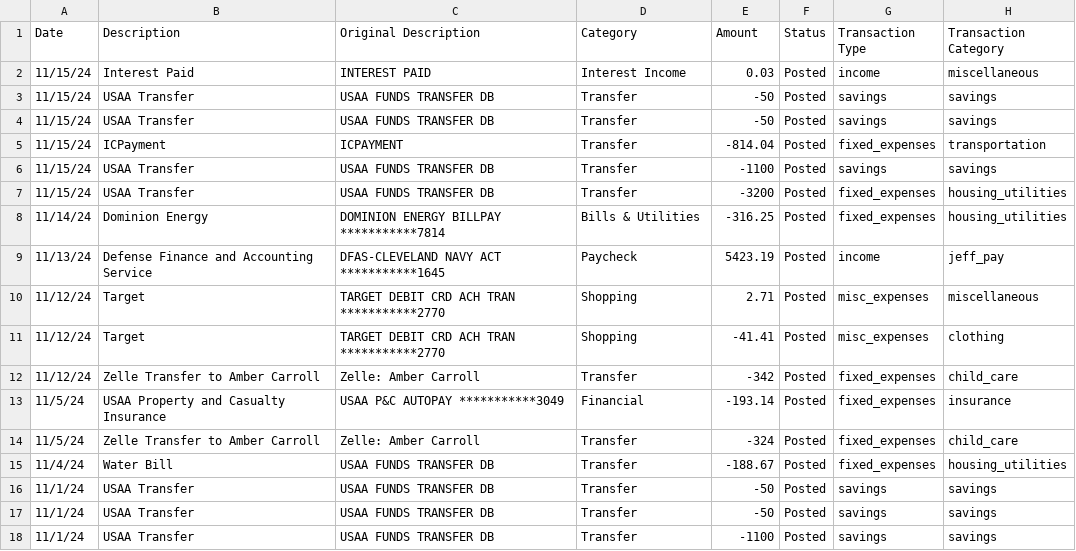
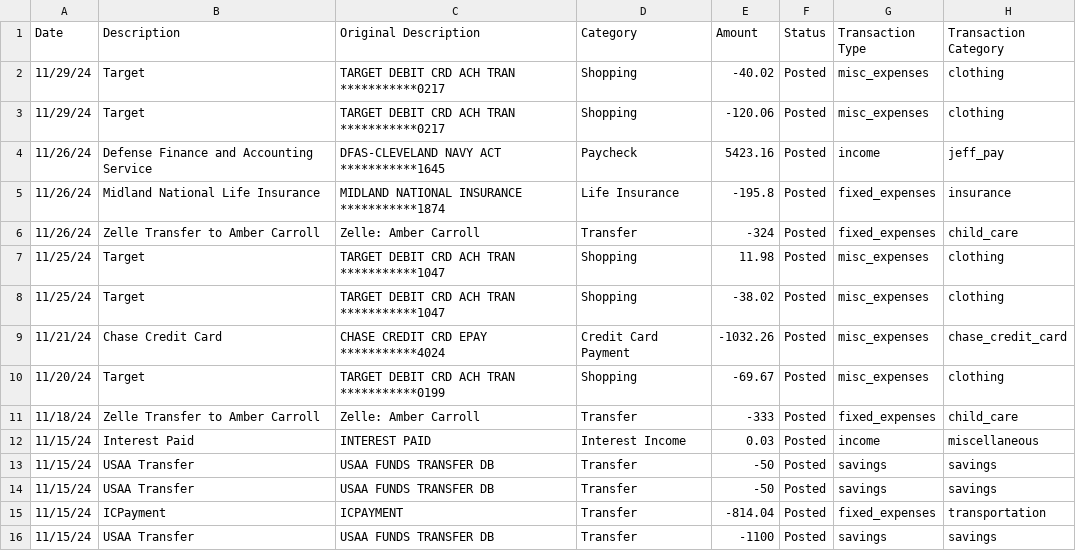
Before and after one commit to jegood78/Financial_Planning, a CSV file: usaa_checking_raw.csv, drawn as a sheet; only a part is shown; the shorter side is filled out with more unchanged rows; the diff names each change by its address in the sheet, - before the commit and + after, or states it on an @@ line.

```diff
--- a/usaa_checking_raw.csv
+++ b/usaa_checking_raw.csv
+row 2: 11/29/24 | Target | TARGET DEBIT CRD ACH TRAN ***********0217 | Shopping | -40.02 | Posted | misc_expenses | clothing
+row 3: 11/29/24 | Target | TARGET DEBIT CRD ACH TRAN ***********0217 | Shopping | -120.06 | Posted | misc_expenses | clothing
+row 4: 11/26/24 | Defense Finance and Accounting Service | DFAS-CLEVELAND NAVY ACT ***********1645 | Paycheck | 5423.16 | Posted | income | jeff_pay
+row 5: 11/26/24 | Midland National Life Insurance | MIDLAND NATIONAL INSURANCE ***********1874 | Life Insurance | -195.8 | Posted | fixed_expenses | insurance
+row 6: 11/26/24 | Zelle Transfer to Amber Carroll | Zelle: Amber Carroll | Transfer | -324 | Posted | fixed_expenses | child_care
+row 7: 11/25/24 | Target | TARGET DEBIT CRD ACH TRAN ***********1047 | Shopping | 11.98 | Posted | misc_expenses | clothing
+row 8: 11/25/24 | Target | TARGET DEBIT CRD ACH TRAN ***********1047 | Shopping | -38.02 | Posted | misc_expenses | clothing
+row 9: 11/21/24 | Chase Credit Card | CHASE CREDIT CRD EPAY ***********4024 | Credit Card Payment | -1032.26 | Posted | misc_expenses | chase_credit_card
+row 10: 11/20/24 | Target | TARGET DEBIT CRD ACH TRAN ***********0199 | Shopping | -69.67 | Posted | misc_expenses | clothing
+row 11: 11/18/24 | Zelle Transfer to Amber Carroll | Zelle: Amber Carroll | Transfer | -333 | Posted | fixed_expenses | child_care
```
Also changed, not shown: NetWorth.csv, usaa_savings_raw.csv, 2 other files.
